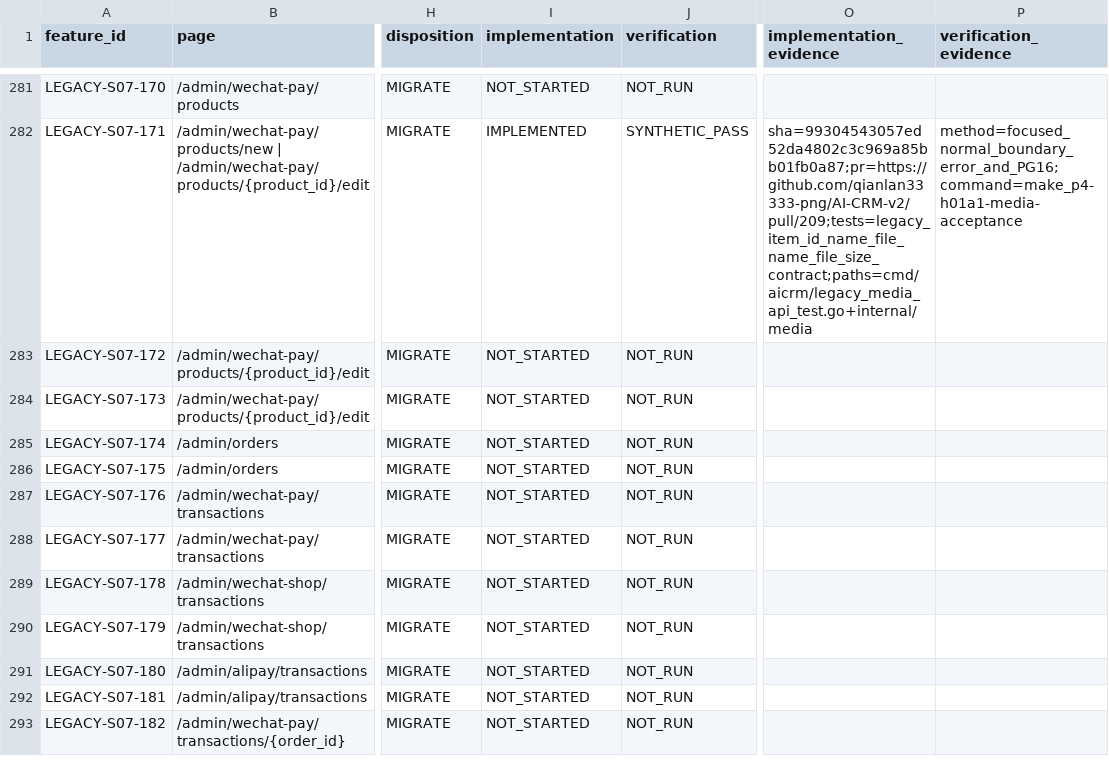
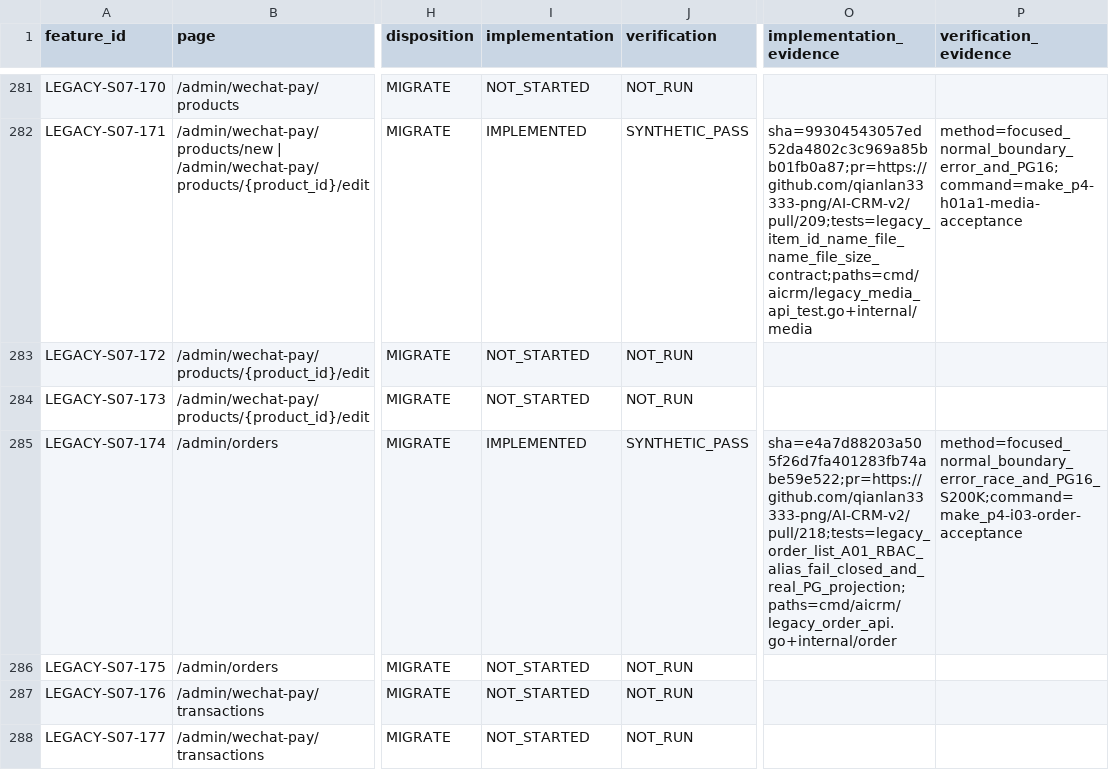
Before and after one commit to qianlan33333-png/AI-CRM-v2, a CSV file: docs/feature-matrix.csv, drawn as a sheet; only a part is shown, gaps mark what is left out; the shorter side is filled out with more unchanged rows; the diff names each change by its address in the sheet, - before the commit and + after, or states it on an @@ line.

```diff
--- a/docs/feature-matrix.csv
+++ b/docs/feature-matrix.csv
-I285 (implementation): NOT_STARTED
+I285 (implementation): IMPLEMENTED
-J285 (verification): NOT_RUN
+J285 (verification): SYNTHETIC_PASS
-O285 (implementation_evidence): (empty)
+O285 (implementation_evidence): sha=e4a7d88203a505f26d7fa401283fb74abe59e522;pr=https://github.com/qianlan33333-png/AI-CRM-v2/pull/218;tests=legacy_order_list_A01_RBAC_alias_fail_closed_and_real_PG_projection;paths=cmd/aicrm/legacy_order_api.go+internal/order
-P285 (verification_evidence): (empty)
+P285 (verification_evidence): method=focused_normal_boundary_error_race_and_PG16_S200K;command=make_p4-i03-order-acceptance
```
Also changed, not shown: 3 other files.
